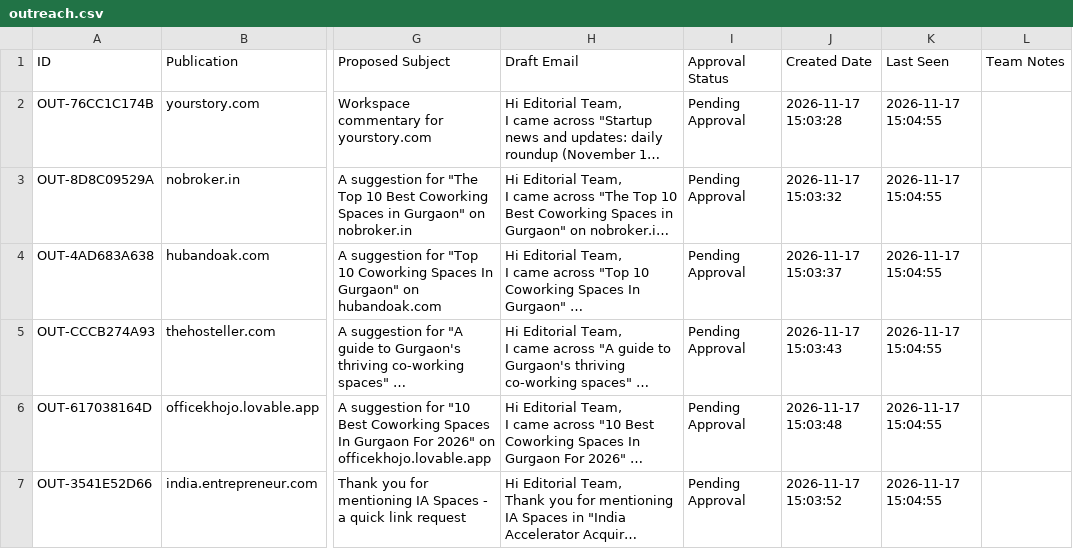
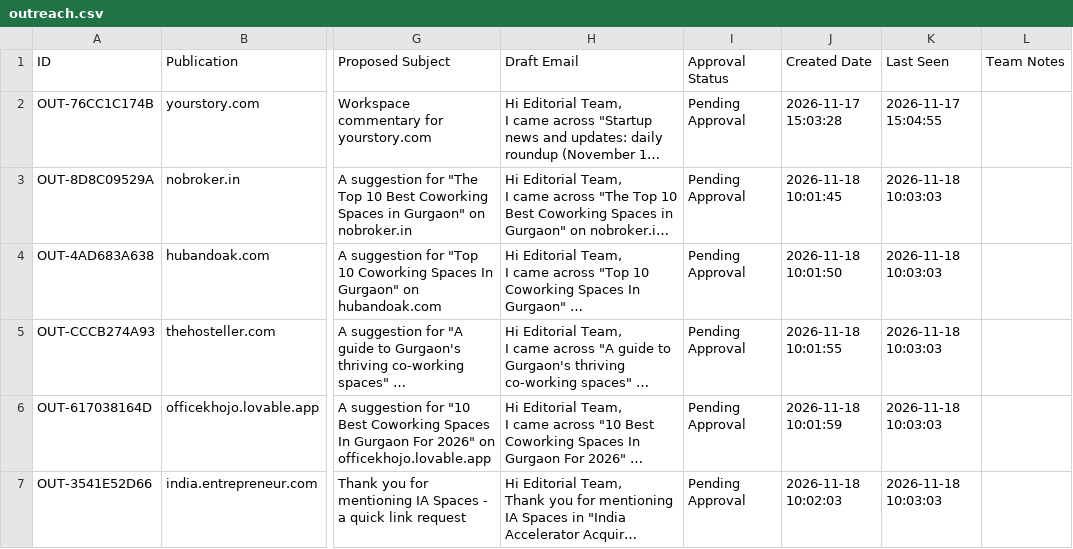
Before and after one commit to farhankhanpng/offpage-automation, a CSV file: data/sheets_offline_cache/outreach.csv, drawn as a sheet; only a part is shown, gaps mark what is left out; long unchanged cells end in …; the diff covers the shown part only; the diff names each change by its address in the sheet, - before the commit and + after, or states it on an @@ line.

```diff
--- a/data/sheets_offline_cache/outreach.csv
+++ b/data/sheets_offline_cache/outreach.csv
-J3 (Created Date): 2026-11-17 15:03:32
+J3 (Created Date): 2026-11-18 10:01:45
-K3:K7 (Last Seen): 2026-11-17 15:04:55
+K3:K7 (Last Seen): 2026-11-18 10:03:03
-J4 (Created Date): 2026-11-17 15:03:37
+J4 (Created Date): 2026-11-18 10:01:50
-J5 (Created Date): 2026-11-17 15:03:43
+J5 (Created Date): 2026-11-18 10:01:55
-J6 (Created Date): 2026-11-17 15:03:48
+J6 (Created Date): 2026-11-18 10:01:59
-J7 (Created Date): 2026-11-17 15:03:52
+J7 (Created Date): 2026-11-18 10:02:03
```
Also changed, not shown: 1 added row and 8 edited cells elsewhere in this file, data/sheets_offline_cache/activity_log.csv, data/sheets_offline_cache/backlinks.csv, 5 other files.
